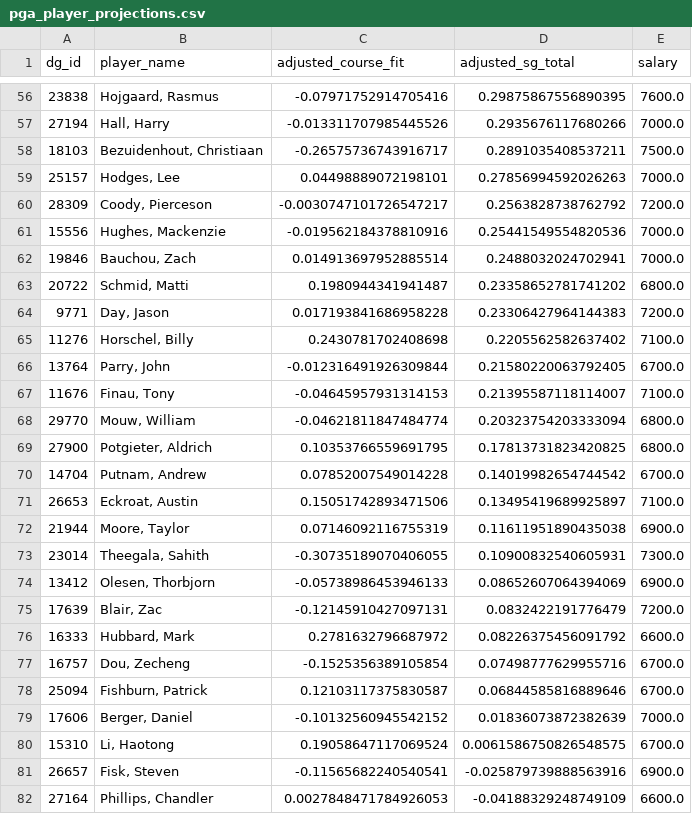
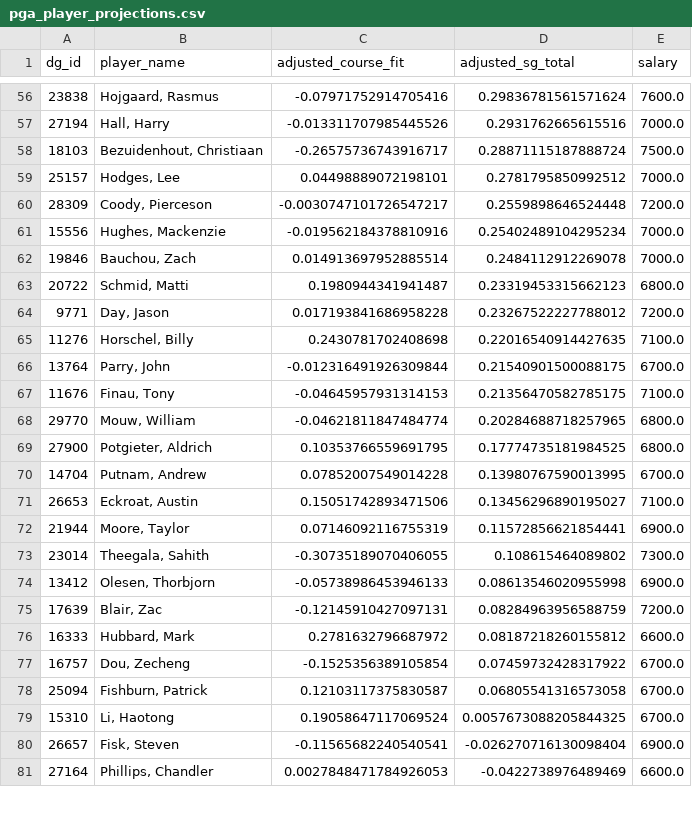
Before and after one commit to plus4blog/plus4-viz, a CSV file: data/pga_player_projections.csv, drawn as a sheet; only a part is shown, gaps mark what is left out; the diff covers the shown part only.

```diff
--- a/data/pga_player_projections.csv
+++ b/data/pga_player_projections.csv
@@ -56,27 +56,26 @@ dg_id,player_name,adjusted_course_fit,adjusted_sg_total,salary
-23838,"Hojgaard, Rasmus",-0.07971752914705416,0.29875867556890395,7600.0
-27194,"Hall, Harry",-0.013311707985445526,0.2935676117680266,7000.0
-18103,"Bezuidenhout, Christiaan",-0.26575736743916717,0.2891035408537211,7500.0
-25157,"Hodges, Lee",0.04498889072198101,0.27856994592026263,7000.0
-28309,"Coody, Pierceson",-0.0030747101726547217,0.2563828738762792,7200.0
-15556,"Hughes, Mackenzie",-0.019562184378810916,0.25441549554820536,7000.0
-19846,"Bauchou, Zach",0.014913697952885514,0.2488032024702941,7000.0
-20722,"Schmid, Matti",0.1980944341941487,0.23358652781741202,6800.0
-9771,"Day, Jason",0.017193841686958228,0.23306427964144383,7200.0
-11276,"Horschel, Billy",0.2430781702408698,0.2205562582637402,7100.0
-13764,"Parry, John",-0.012316491926309844,0.21580220063792405,6700.0
-11676,"Finau, Tony",-0.04645957931314153,0.21395587118114007,7100.0
-29770,"Mouw, William",-0.04621811847484774,0.20323754203333094,6800.0
-27900,"Potgieter, Aldrich",0.10353766559691795,0.17813731823420825,6800.0
-14704,"Putnam, Andrew",0.07852007549014228,0.14019982654744542,6700.0
-26653,"Eckroat, Austin",0.15051742893471506,0.13495419689925897,7100.0
-21944,"Moore, Taylor",0.07146092116755319,0.11611951890435038,6900.0
-23014,"Theegala, Sahith",-0.30735189070406055,0.10900832540605931,7300.0
-13412,"Olesen, Thorbjorn",-0.05738986453946133,0.08652607064394069,6900.0
-17639,"Blair, Zac",-0.12145910427097131,0.0832422191776479,7200.0
-16333,"Hubbard, Mark",0.2781632796687972,0.08226375456091792,6600.0
-16757,"Dou, Zecheng",-0.1525356389105854,0.07498777629955716,6700.0
-25094,"Fishburn, Patrick",0.12103117375830587,0.06844585816889646,6700.0
-17606,"Berger, Daniel",-0.10132560945542152,0.01836073872382639,7000.0
-15310,"Li, Haotong",0.19058647117069524,0.0061586750826548575,6700.0
-26657,"Fisk, Steven",-0.11565682240540541,-0.025879739888563916,6900.0
-27164,"Phillips, Chandler",0.0027848471784926053,-0.04188329248749109,6600.0
+23838,"Hojgaard, Rasmus",-0.07971752914705416,0.29836781561571624,7600.0
+27194,"Hall, Harry",-0.013311707985445526,0.2931762665615516,7000.0
+18103,"Bezuidenhout, Christiaan",-0.26575736743916717,0.28871115187888724,7500.0
+25157,"Hodges, Lee",0.04498889072198101,0.2781795850992512,7000.0
+28309,"Coody, Pierceson",-0.0030747101726547217,0.2559898646524448,7200.0
+15556,"Hughes, Mackenzie",-0.019562184378810916,0.25402489104295234,7000.0
+19846,"Bauchou, Zach",0.014913697952885514,0.2484112912269078,7000.0
+20722,"Schmid, Matti",0.1980944341941487,0.23319453315662123,6800.0
+9771,"Day, Jason",0.017193841686958228,0.23267522227788012,7200.0
+11276,"Horschel, Billy",0.2430781702408698,0.22016540914427635,7100.0
+13764,"Parry, John",-0.012316491926309844,0.21540901500088175,6700.0
+11676,"Finau, Tony",-0.04645957931314153,0.21356470582785175,7100.0
+29770,"Mouw, William",-0.04621811847484774,0.20284688718257965,6800.0
+27900,"Potgieter, Aldrich",0.10353766559691795,0.17774735181984525,6800.0
+14704,"Putnam, Andrew",0.07852007549014228,0.13980767590013995,6700.0
+26653,"Eckroat, Austin",0.15051742893471506,0.13456296890195027,7100.0
+21944,"Moore, Taylor",0.07146092116755319,0.11572856621854441,6900.0
+23014,"Theegala, Sahith",-0.30735189070406055,0.108615464089802,7300.0
+13412,"Olesen, Thorbjorn",-0.05738986453946133,0.08613546020955998,6900.0
+17639,"Blair, Zac",-0.12145910427097131,0.08284963956588759,7200.0
+16333,"Hubbard, Mark",0.2781632796687972,0.08187218260155812,6600.0
+16757,"Dou, Zecheng",-0.1525356389105854,0.07459732428317922,6700.0
+25094,"Fishburn, Patrick",0.12103117375830587,0.06805541316573058,6700.0
+15310,"Li, Haotong",0.19058647117069524,0.0057673088205844325,6700.0
+26657,"Fisk, Steven",-0.11565682240540541,-0.026270716130098404,6900.0
+27164,"Phillips, Chandler",0.0027848471784926053,-0.0422738976489469,6600.0
```
Also changed, not shown: 8 added rows and 112 edited cells elsewhere in this file.
